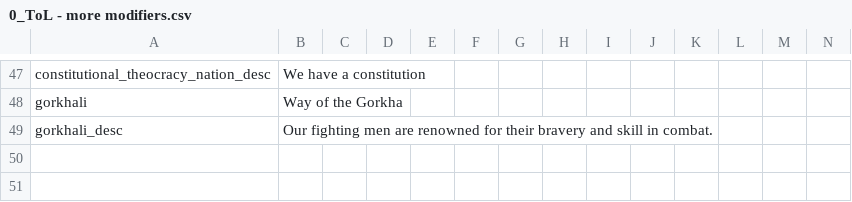
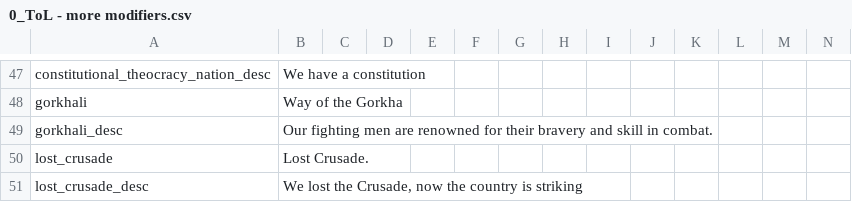
Before and after one commit to Jupiterson/Throne-of-Lorraine, a CSV file: Throne-of-Lorraine/TOL/localisation/0_ToL - more modifiers.csv, drawn as a sheet; only a part is shown, gaps mark what is left out.

```diff
--- a/Throne-of-Lorraine/TOL/localisation/0_ToL - more modifiers.csv
+++ b/Throne-of-Lorraine/TOL/localisation/0_ToL - more modifiers.csv
@@ -49 +49,3 @@ gorkhali;Way of the Gorkha;;;;;;;;;;;;
 gorkhali_desc;Our fighting men are renowned for their bravery and skill in combat.;;;;;;;;;;;;
+lost_crusade;Lost Crusade.;;;;;;;;;;;;
+lost_crusade_desc; We lost the Crusade, now the country is striking;;;;;;;;;;;;
```
Also changed, not shown: Throne-of-Lorraine/TOL/localisation/00_HPM_countries.csv, Throne-of-Lorraine/TOL/localisation/0_ToL.csv, 16 other files.
